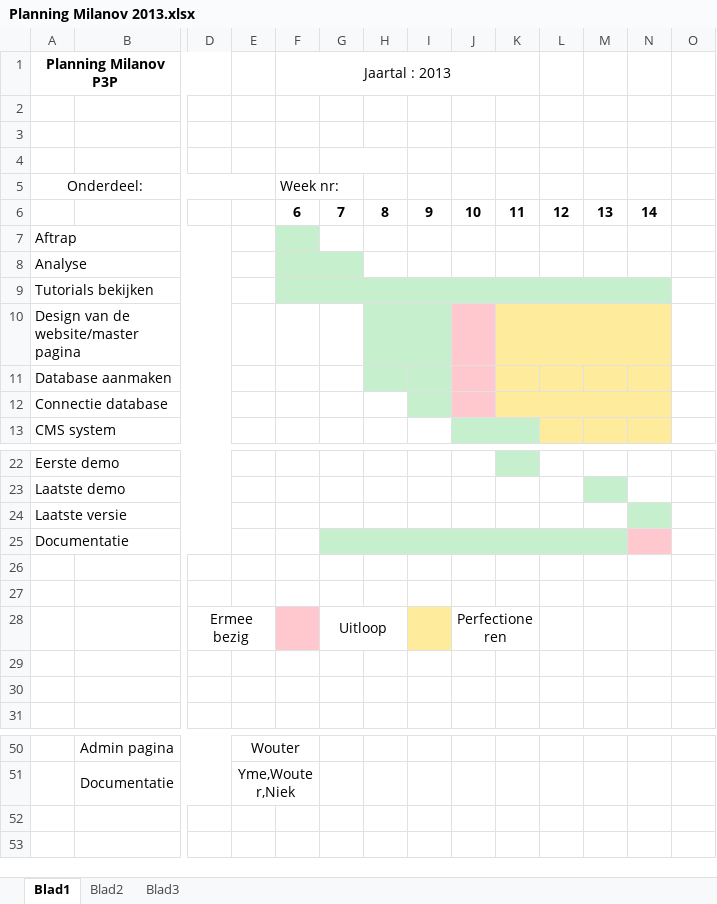
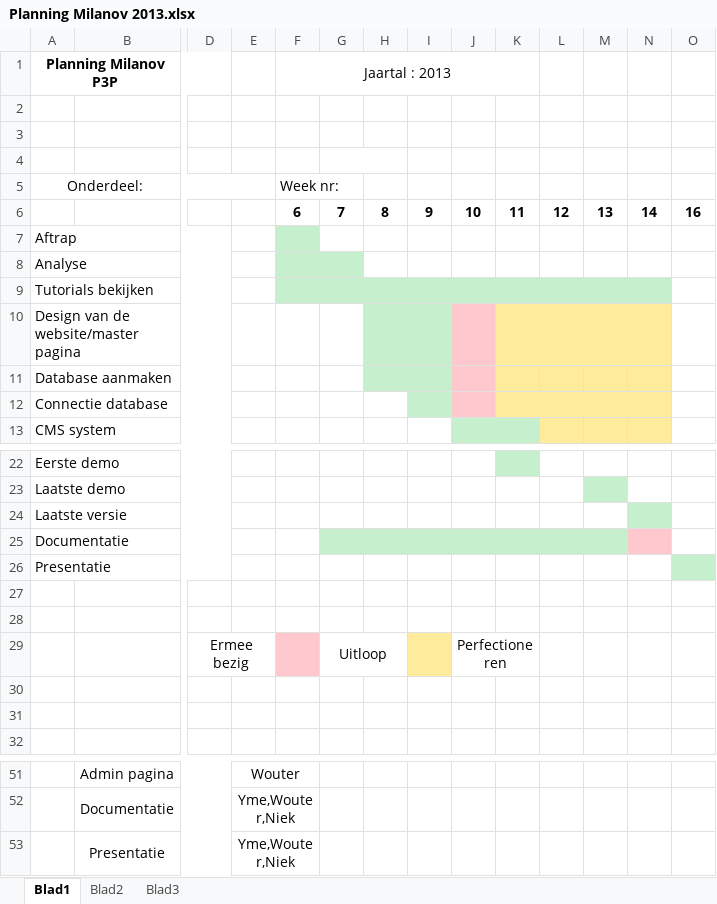
Before and after one commit to Roer1200/MilanovP3P, an Excel workbook: Documentatie/Planning/Planning Milanov 2013.xlsx, sheet Blad1, drawn as a sheet; only a part is shown, gaps mark what is left out; values as stored, in another font and other column widths than the file's, no borders; conditional formats not drawn; rows hold the shown columns only; the diff names each change by its address in the sheet, - before the commit and + after, or states it on an @@ line.

Commit message:
Documentatie updates

```diff
--- a/Documentatie/Planning/Planning Milanov 2013.xlsx (sheet Blad1)
+++ b/Documentatie/Planning/Planning Milanov 2013.xlsx (sheet Blad1)
-O6: (empty)
+O6: 16
+row 26: Presentatie
+row 53:  | Presentatie |  | Yme,Wouter,Niek
```
Also changed, not shown: 3 other files.
